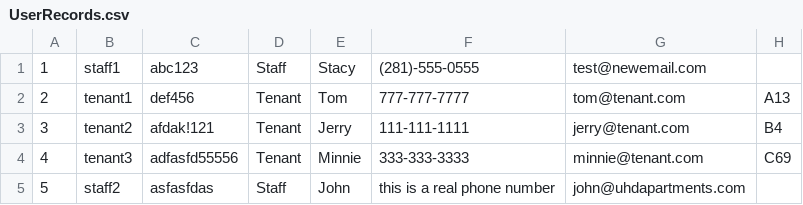
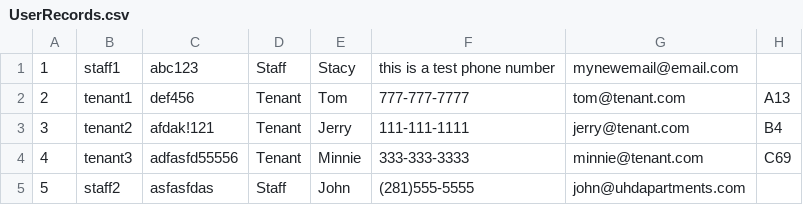
Before and after one commit to wards22/ClassProjectV2, a CSV file: ClassProject/UserRecords.csv, drawn as a sheet.

```diff
--- a/ClassProject/UserRecords.csv
+++ b/ClassProject/UserRecords.csv
@@ -1,2 +1,2 @@
-1,staff1,abc123,Staff,Stacy,(281)-555-0555,test@newemail.com
+1,staff1,abc123,Staff,Stacy,this is a test phone number,mynewemail@email.com
 2,tenant1,def456,Tenant,Tom,777-777-7777,tom@tenant.com,A13
@@ -4,2 +4,2 @@
 4,tenant3,adfasfd55556,Tenant,Minnie,333-333-3333,minnie@tenant.com,C69
-5,staff2,asfasfdas,Staff,John,this is a real phone number,john@uhdapartments.com
+5,staff2,asfasfdas,Staff,John,(281)555-5555,john@uhdapartments.com
```
Also changed, not shown: 7 other files.
